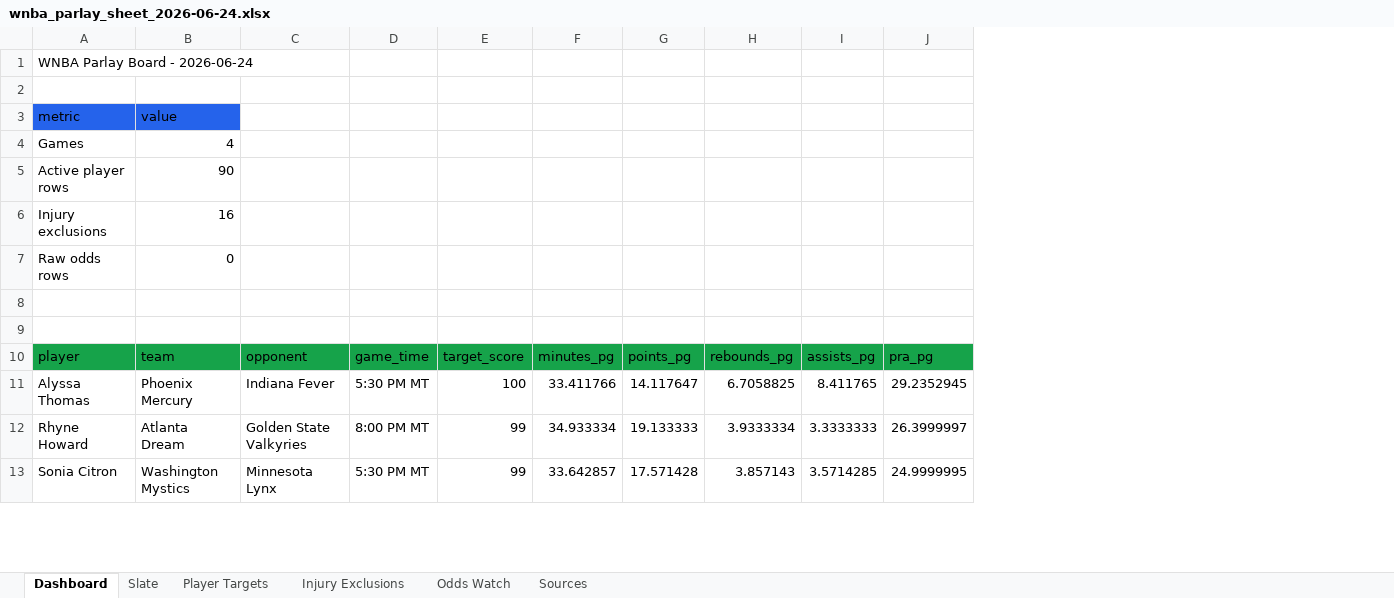
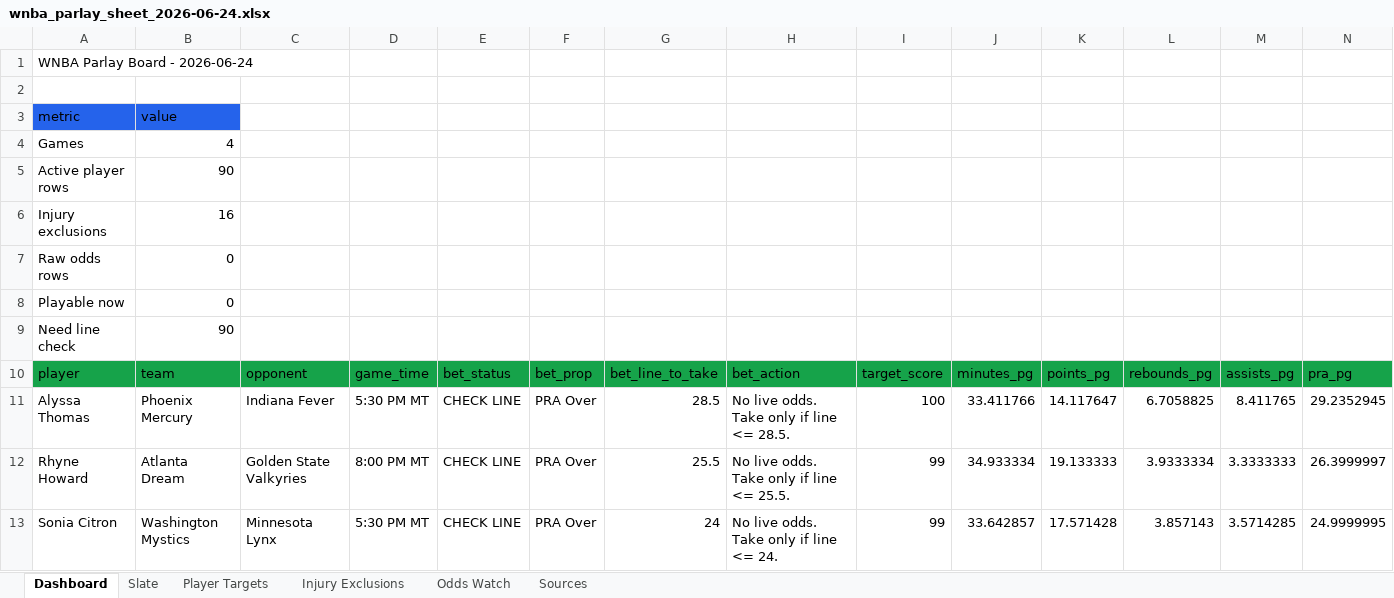
Before and after one commit to basezero-projects/mlb-sheet-download, an Excel workbook: wnba_parlay_sheet_2026-06-24.xlsx, sheet Dashboard, drawn as a sheet; only a part is shown; values as stored, in another font and other column widths than the file's, no borders; table styles not drawn; rows hold the shown columns only; the diff names each change by its address in the sheet, - before the commit and + after, or states it on an @@ line.

Commit message:
Update WNBA parlay board 2026-06-24

```diff
--- a/wnba_parlay_sheet_2026-06-24.xlsx (sheet Dashboard)
+++ b/wnba_parlay_sheet_2026-06-24.xlsx (sheet Dashboard)
+column E, rows 10-13: bet_status | CHECK LINE | CHECK LINE | CHECK LINE
+column F, rows 10-13: bet_prop | PRA Over | PRA Over | PRA Over
+column G, rows 10-13: bet_line_to_take | 28.5 | 25.5 | 24
+column H, rows 10-13: bet_action | No live odds. Take only if line <= 28.5. | No live odds. Take only if line <= 25.5. | No live odds. Take only if line <= 24.
-row 8: (empty)
+row 8: Playable now | 0
-row 9: (empty)
+row 9: Need line check | 90
```
Also changed, not shown: sheet Player Targets, wnba_parlay_sheet_latest.xlsx, 1 other file.
